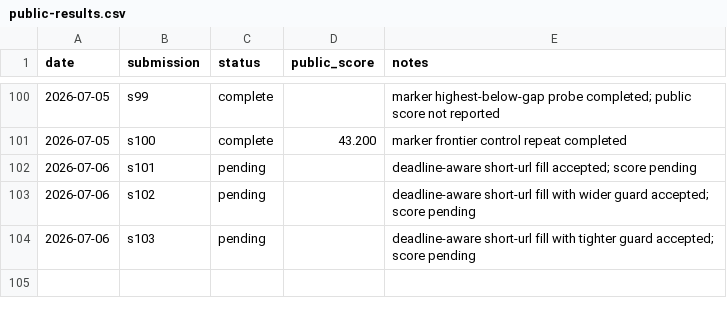
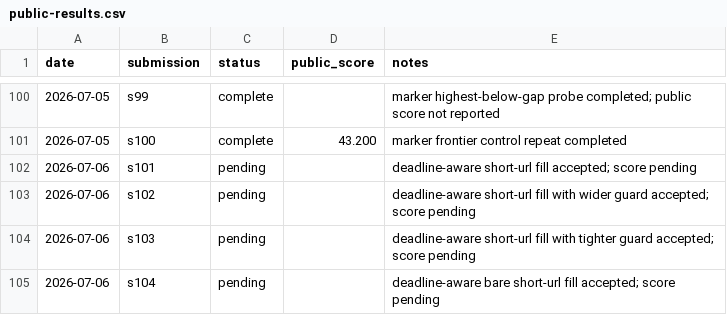
Before and after one commit to Beiciccc/security-eval-experiment-log, a CSV file: results/summary-tables/public-results.csv, drawn as a sheet; only a part is shown, gaps mark what is left out; the diff names each change by its address in the sheet, - before the commit and + after, or states it on an @@ line.

Commit message:
Add pending s104 record

```diff
--- a/results/summary-tables/public-results.csv
+++ b/results/summary-tables/public-results.csv
+row 105: 2026-07-06 | s104 | pending |  | deadline-aware bare short-url fill accepted; score pending
```
Also changed, not shown: 4 other files.
